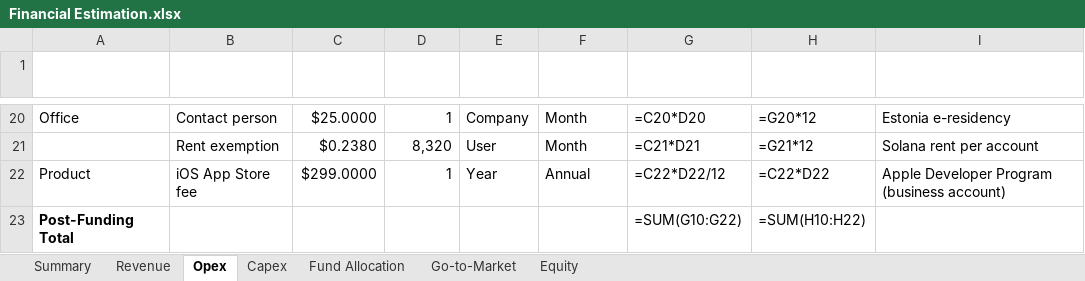
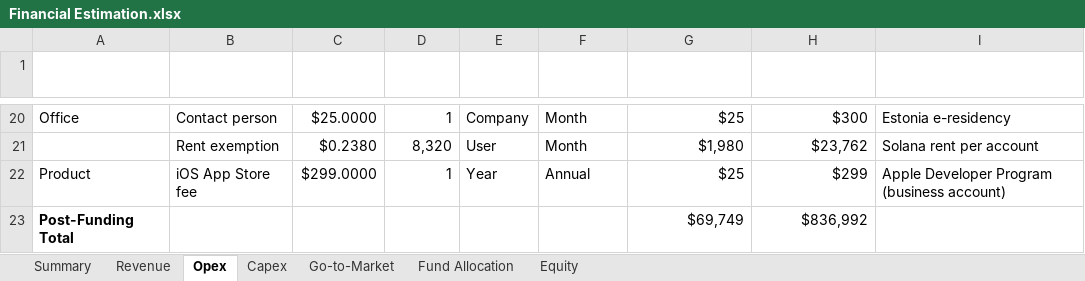
Before and after one commit to peereep-org/peereep-material, an Excel workbook: references/Financial Estimation.xlsx, sheet Opex, drawn as a sheet; only a part is shown, gaps mark what is left out; values as stored, in another font and other column widths than the file's, no borders; formulas without a stored value are shown as written; the diff covers the shown part only; the diff names each change by its address in the sheet, - before the commit and + after, or states it on an @@ line.

```diff
--- a/references/Financial Estimation.xlsx (sheet Opex)
+++ b/references/Financial Estimation.xlsx (sheet Opex)
@@ sheet tab order changed: Summary | Revenue | Opex | Capex | Go-to-Market | Fund Allocation | Equity @@
-G20 (Monthly Total ($)): =C20*D20
+G20 (Monthly Total ($)): $25
-H20 (Annual Total ($)): =G20*12
+H20 (Annual Total ($)): $300
-G21 (Monthly Total ($)): =C21*D21
+G21 (Monthly Total ($)): $1,980
-H21 (Annual Total ($)): =G21*12
+H21 (Annual Total ($)): $23,762
-G22 (Monthly Total ($)): =C22*D22/12
+G22 (Monthly Total ($)): $25
-H22 (Annual Total ($)): =C22*D22
+H22 (Annual Total ($)): $299
-G23 (Monthly Total ($)): =SUM(G10:G22)
+G23 (Monthly Total ($)): $69,749
-H23 (Annual Total ($)): =SUM(H10:H22)
+H23 (Annual Total ($)): $836,992
```
Also changed, not shown: 32 edited cells elsewhere in this sheet, sheet Fund Allocation, sheet Revenue, sheet Summary, sheet Go-to-Market, sheet Capex, sheet Equity, 2 other files.
